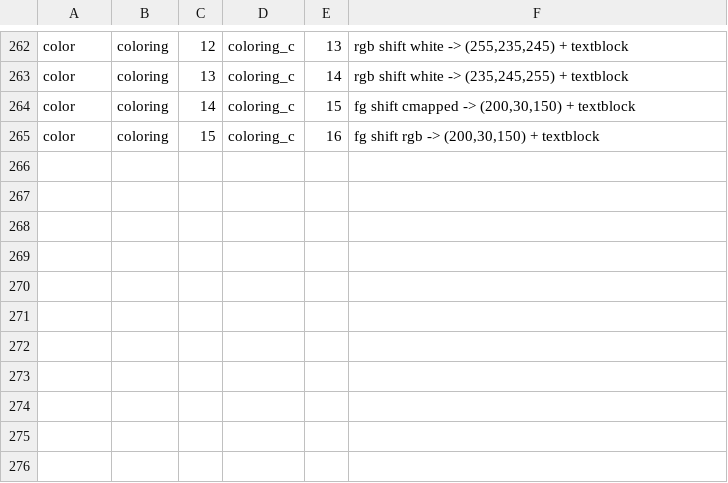
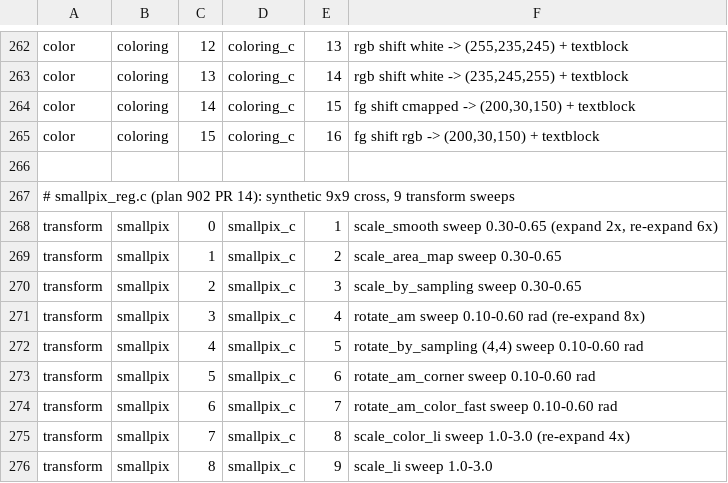
Before and after one commit to tagawa0525/leptonica-rs, a TSV file: scripts/golden_map.tsv, drawn as a sheet; only a part is shown, gaps mark what is left out.

```diff
--- a/scripts/golden_map.tsv
+++ b/scripts/golden_map.tsv
@@ -265 +265,12 @@ color	coloring	14	coloring_c	15	fg shift cmapped -> (200,30,150) + textblock
 color	coloring	15	coloring_c	16	fg shift rgb -> (200,30,150) + textblock
+
+# smallpix_reg.c (plan 902 PR 14): synthetic 9x9 cross, 9 transform sweeps
+transform	smallpix	0	smallpix_c	1	scale_smooth sweep 0.30-0.65 (expand 2x, re-expand 6x)
+transform	smallpix	1	smallpix_c	2	scale_area_map sweep 0.30-0.65
+transform	smallpix	2	smallpix_c	3	scale_by_sampling sweep 0.30-0.65
+transform	smallpix	3	smallpix_c	4	rotate_am sweep 0.10-0.60 rad (re-expand 8x)
+transform	smallpix	4	smallpix_c	5	rotate_by_sampling (4,4) sweep 0.10-0.60 rad
+transform	smallpix	5	smallpix_c	6	rotate_am_corner sweep 0.10-0.60 rad
+transform	smallpix	6	smallpix_c	7	rotate_am_color_fast sweep 0.10-0.60 rad
+transform	smallpix	7	smallpix_c	8	scale_color_li sweep 1.0-3.0 (re-expand 4x)
+transform	smallpix	8	smallpix_c	9	scale_li sweep 1.0-3.0
```
